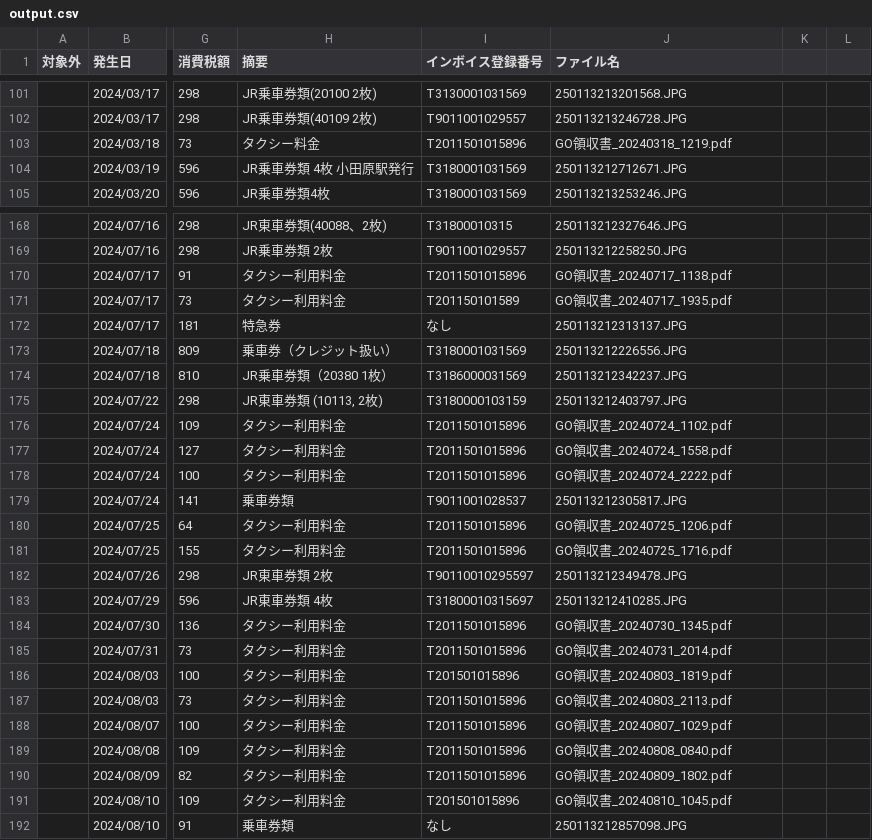
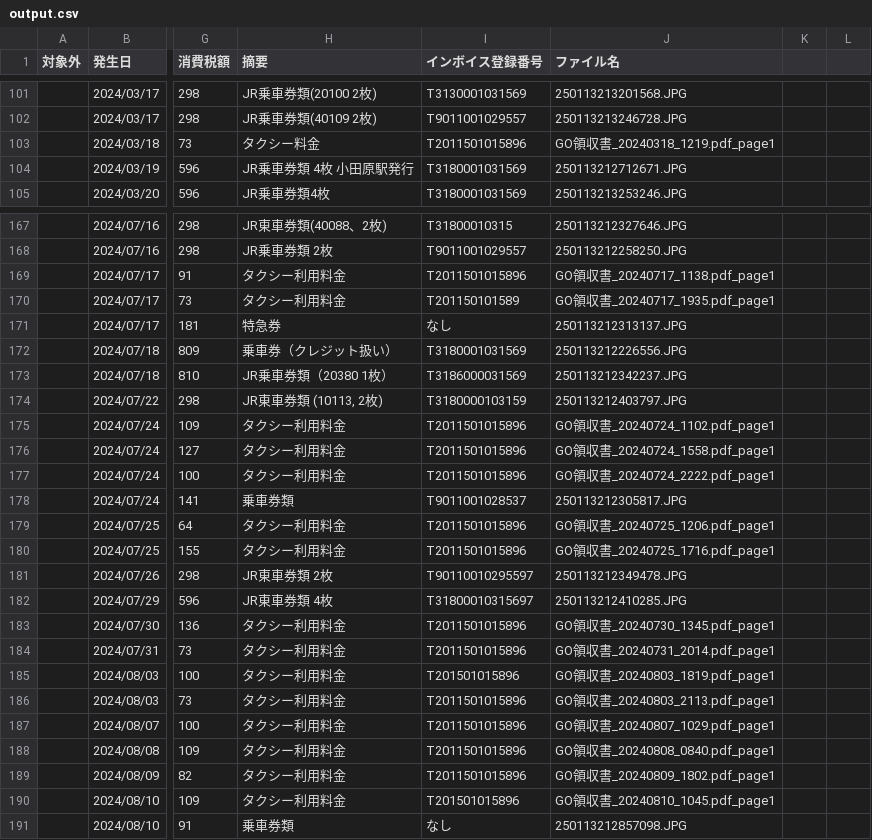
Before and after one commit to mmineno/health-tech-hub, a CSV file: output.csv, drawn as a sheet; only a part is shown, gaps mark what is left out; addresses are those after the commit; the diff covers the shown part only; the diff names each change by its address in the sheet, - before the commit and + after, or states it on an @@ line.

```diff
--- a/output.csv
+++ b/output.csv
-J103 (ファイル名): GO領収書_20240318_1219.pdf
+J103 (ファイル名): GO領収書_20240318_1219.pdf_page1
-J169 (ファイル名): GO領収書_20240717_1138.pdf
+J169 (ファイル名): GO領収書_20240717_1138.pdf_page1
-J170 (ファイル名): GO領収書_20240717_1935.pdf
+J170 (ファイル名): GO領収書_20240717_1935.pdf_page1
-J175 (ファイル名): GO領収書_20240724_1102.pdf
+J175 (ファイル名): GO領収書_20240724_1102.pdf_page1
-J176 (ファイル名): GO領収書_20240724_1558.pdf
+J176 (ファイル名): GO領収書_20240724_1558.pdf_page1
-J177 (ファイル名): GO領収書_20240724_2222.pdf
+J177 (ファイル名): GO領収書_20240724_2222.pdf_page1
-J179 (ファイル名): GO領収書_20240725_1206.pdf
+J179 (ファイル名): GO領収書_20240725_1206.pdf_page1
-J180 (ファイル名): GO領収書_20240725_1716.pdf
+J180 (ファイル名): GO領収書_20240725_1716.pdf_page1
-J183 (ファイル名): GO領収書_20240730_1345.pdf
+J183 (ファイル名): GO領収書_20240730_1345.pdf_page1
-J184 (ファイル名): GO領収書_20240731_2014.pdf
+J184 (ファイル名): GO領収書_20240731_2014.pdf_page1
-J185 (ファイル名): GO領収書_20240803_1819.pdf
+J185 (ファイル名): GO領収書_20240803_1819.pdf_page1
-J186 (ファイル名): GO領収書_20240803_2113.pdf
+J186 (ファイル名): GO領収書_20240803_2113.pdf_page1
-J187 (ファイル名): GO領収書_20240807_1029.pdf
+J187 (ファイル名): GO領収書_20240807_1029.pdf_page1
-J188 (ファイル名): GO領収書_20240808_0840.pdf
+J188 (ファイル名): GO領収書_20240808_0840.pdf_page1
-J189 (ファイル名): GO領収書_20240809_1802.pdf
+J189 (ファイル名): GO領収書_20240809_1802.pdf_page1
-J190 (ファイル名): GO領収書_20240810_1045.pdf
+J190 (ファイル名): GO領収書_20240810_1045.pdf_page1
```
Also changed, not shown: 2 added rows, 3 removed rows and 85 edited cells elsewhere in this file, 6 other files.
